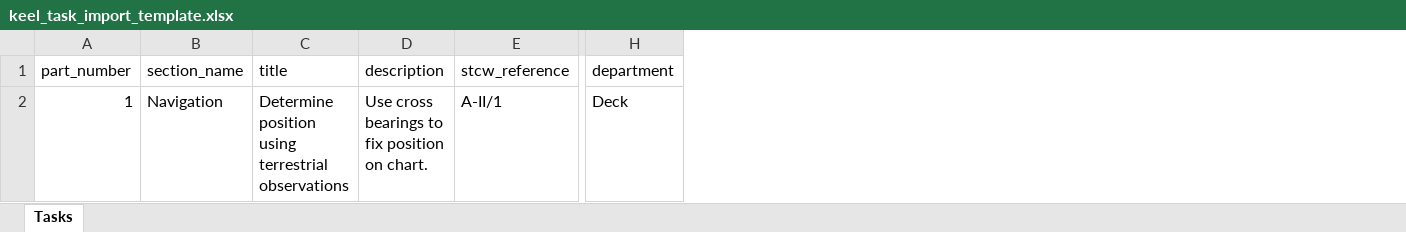
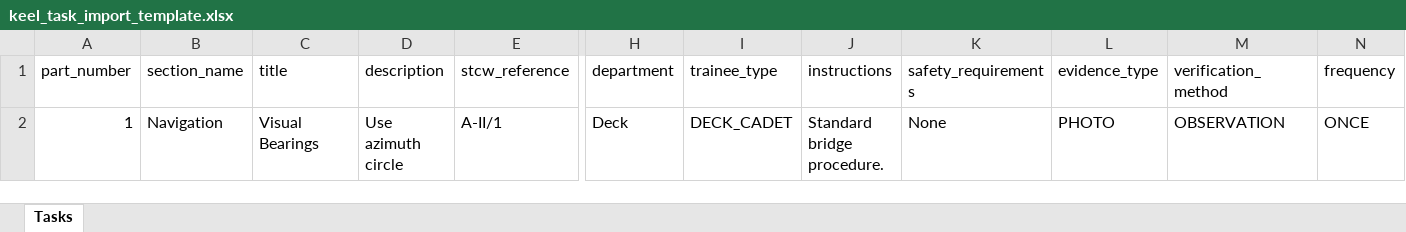
Before and after one commit to amengaji/Keel, an Excel workbook: keel_task_import_template.xlsx, sheet Tasks, drawn as a sheet; only a part is shown, gaps mark what is left out; values as stored, in another font and other column widths than the file's, no borders; the diff names each change by its address in the sheet, - before the commit and + after, or states it on an @@ line.

Commit message:
0.6.1 - Tasks Import upgraded and fully correct and working

```diff
--- a/keel_task_import_template.xlsx (sheet Tasks)
+++ b/keel_task_import_template.xlsx (sheet Tasks)
+column I (trainee_type), row 2: DECK_CADET
+column J (instructions), row 2: Standard bridge procedure.
+column K (safety_requirements), row 2: None
+column L (evidence_type), row 2: PHOTO
+column M (verification_method), row 2: OBSERVATION
+column N (frequency), row 2: ONCE
-C2 (title): Determine position using terrestrial observations
+C2 (title): Visual Bearings
-D2 (description): Use cross bearings to fix position on chart.
+D2 (description): Use azimuth circle
```
Also changed, not shown: 8 other files.
